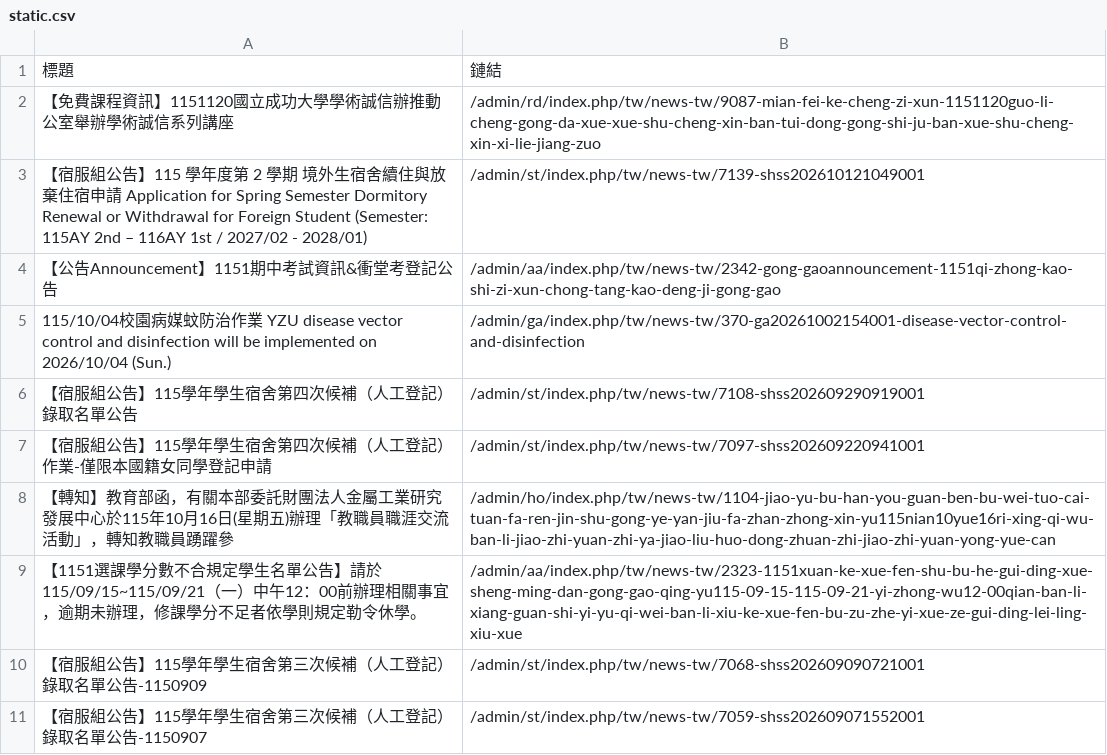
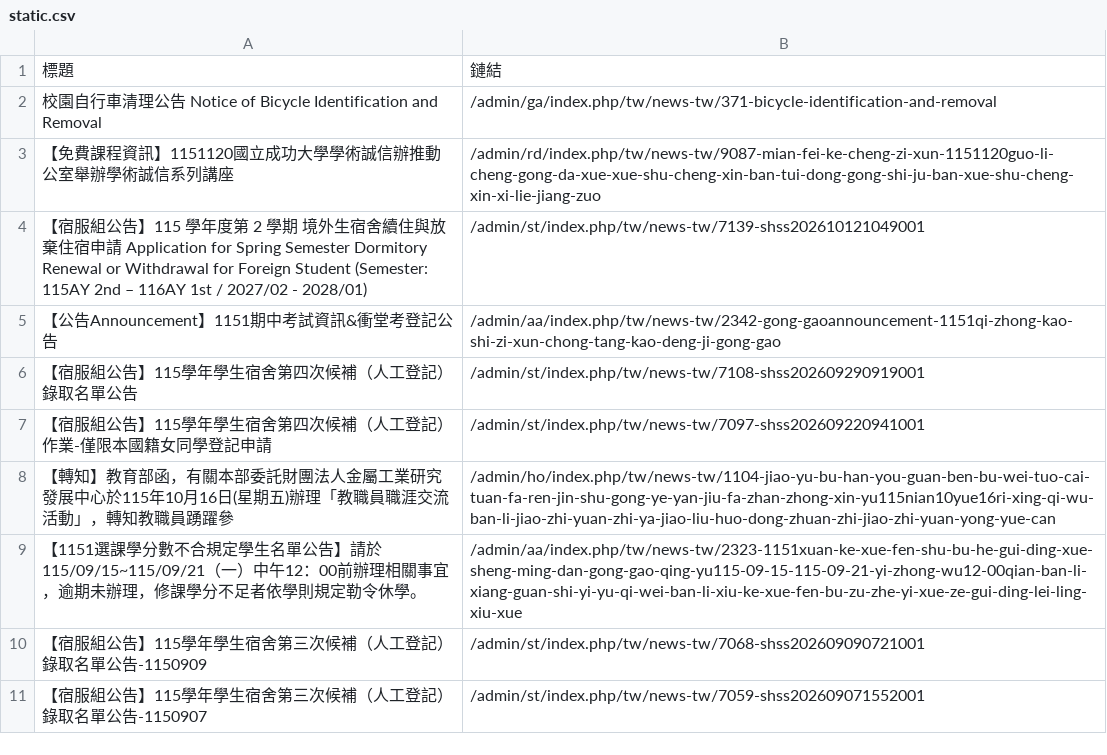
Before and after one commit to Anson0359/MidProject_Web_Crawler, a CSV file: static.csv, drawn as a sheet; only a part is shown.

```diff
--- a/static.csv
+++ b/static.csv
@@ -1,2 +1,3 @@
 標題,鏈結
+ 校園自行車清理公告 Notice of Bicycle Identification and Removal,/admin/ga/index.php/tw/news-tw/371-bicycle-identification-and-removal
  【免費課程資訊】1151120國立成功大學學術誠信辦推動公室舉辦學術誠信系列講座,/admin/rd/index.php/tw/news-tw/9087-mian-fei-ke-cheng-zi-xun-1151120guo-li-cheng-gong-da-xue-xue-shu-cheng-xin-ban-tui-dong-gong-shi-ju-ban-xue-shu-cheng-xin-xi-lie-jiang-zuo
@@ -4,3 +5,2 @@
  【公告Announcement】1151期中考試資訊&衝堂考登記公告 ,/admin/aa/index.php/tw/news-tw/2342-gong-gaoannouncement-1151qi-zhong-kao-shi-zi-xun-chong-tang-kao-deng-ji-gong-gao
- 115/10/04校園病媒蚊防治作業 YZU disease vector control and disinfection will be implemented on 2026/10/04 (Sun.),/admin/ga/index.php/tw/news-tw/370-ga20261002154001-disease-vector-control-and-disinfection
  【宿服組公告】115學年學生宿舍第四次候補（人工登記）錄取名單公告,/admin/st/index.php/tw/news-tw/7108-shss202609290919001
```
Also changed, not shown: api.csv.
